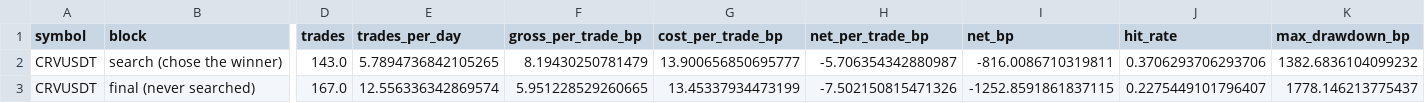
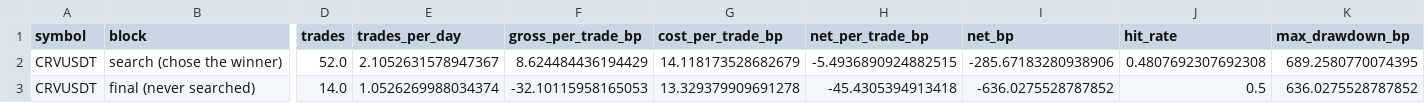
Before and after one commit to bamasa/trading-research-pipeline, a CSV file: experiments/results/grand_search_CRVUSDT.csv, drawn as a sheet; only a part is shown, gaps mark what is left out; the diff covers the shown part only; the diff names each change by its address in the sheet, - before the commit and + after, or states it on an @@ line.

```diff
--- a/experiments/results/grand_search_CRVUSDT.csv
+++ b/experiments/results/grand_search_CRVUSDT.csv
-D2 (trades): 143.0
+D2 (trades): 52.0
-E2 (trades_per_day): 5.7894736842105265
+E2 (trades_per_day): 2.1052631578947367
-F2 (gross_per_trade_bp): 8.19430250781479
+F2 (gross_per_trade_bp): 8.624484436194429
-G2 (cost_per_trade_bp): 13.900656850695777
+G2 (cost_per_trade_bp): 14.118173528682679
-H2 (net_per_trade_bp): -5.706354342880987
+H2 (net_per_trade_bp): -5.4936890924882515
-I2 (net_bp): -816.0086710319811
+I2 (net_bp): -285.67183280938906
-J2 (hit_rate): 0.3706293706293706
+J2 (hit_rate): 0.4807692307692308
-K2 (max_drawdown_bp): 1382.6836104099232
+K2 (max_drawdown_bp): 689.2580770074395
-D3 (trades): 167.0
+D3 (trades): 14.0
-E3 (trades_per_day): 12.556336342869574
+E3 (trades_per_day): 1.0526269988034374
-F3 (gross_per_trade_bp): 5.951228529260665
+F3 (gross_per_trade_bp): -32.10115958165053
-G3 (cost_per_trade_bp): 13.45337934473199
+G3 (cost_per_trade_bp): 13.329379909691278
-H3 (net_per_trade_bp): -7.502150815471326
+H3 (net_per_trade_bp): -45.4305394913418
-I3 (net_bp): -1252.8591861837115
+I3 (net_bp): -636.0275528787852
-J3 (hit_rate): 0.2275449101796407
+J3 (hit_rate): 0.5
-K3 (max_drawdown_bp): 1778.146213775437
+K3 (max_drawdown_bp): 636.0275528787852
```
Also changed, not shown: 4 edited cells elsewhere in this file, experiments/results/grand_search_BICOUSDT.csv, experiments/results/grand_search_BICOUSDT_rungs.csv, 29 other files.
